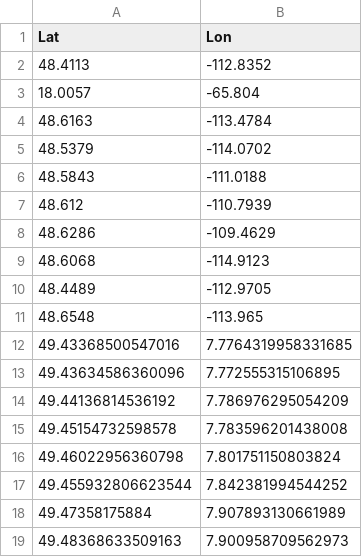
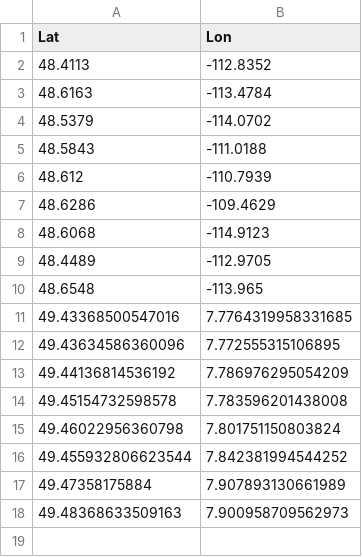
Before and after one commit to nlswltr/data, a CSV file: 2015_06_30_precipitation.csv, drawn as a sheet.

Commit message:
Update 2015_06_30_precipitation.csv

```diff
--- a/2015_06_30_precipitation.csv
+++ b/2015_06_30_precipitation.csv
@@ -2,3 +2,2 @@ Lat,Lon
 48.4113,-112.8352
-18.0057,-65.804
 48.6163,-113.4784
```
